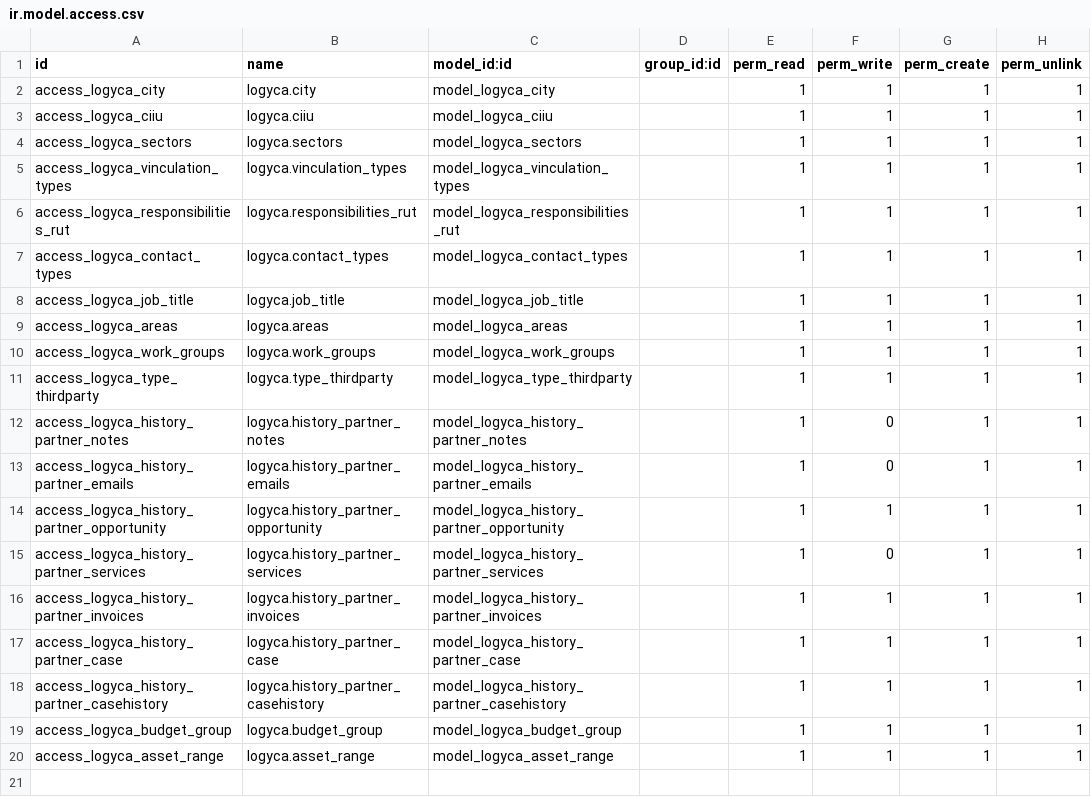
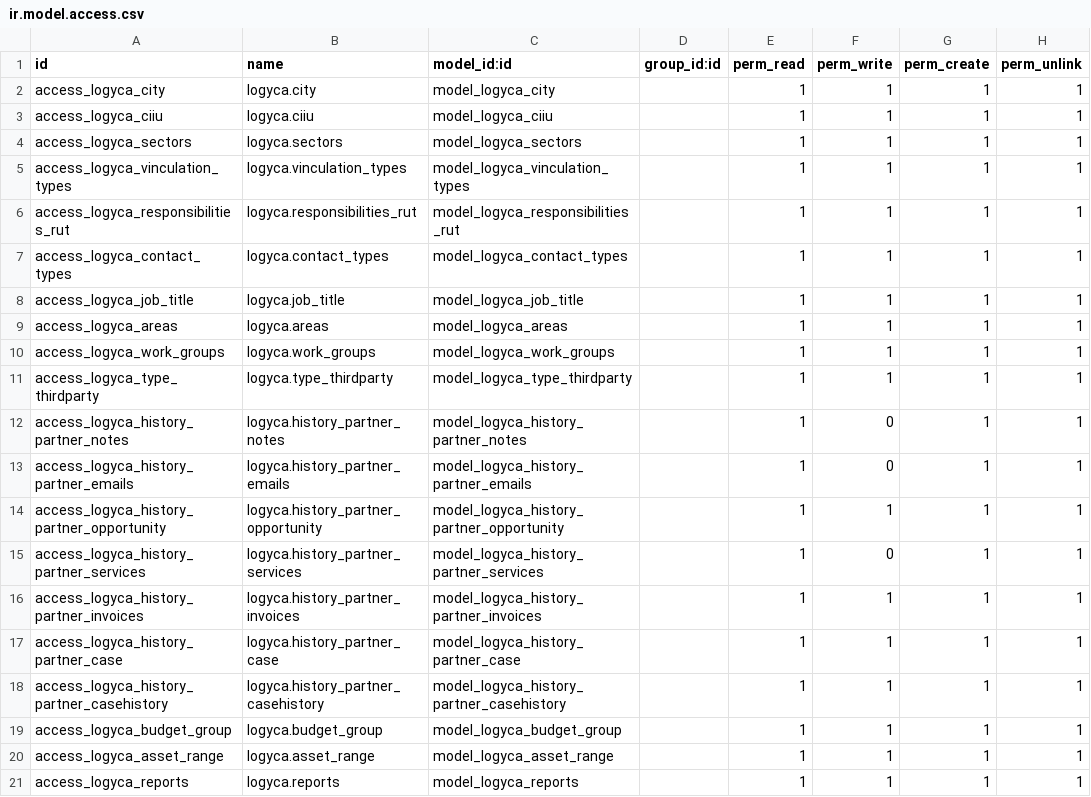
Before and after one commit to jslogyca/Logyca, a CSV file: logyca/security/ir.model.access.csv, drawn as a sheet; the diff names each change by its address in the sheet, - before the commit and + after, or states it on an @@ line.

Commit message:
Add Reports Logyca 1

```diff
--- a/logyca/security/ir.model.access.csv
+++ b/logyca/security/ir.model.access.csv
+row 21: access_logyca_reports | logyca.reports | model_logyca_reports |  | 1 | 1 | 1 | 1
```
Also changed, not shown: 6 other files.
